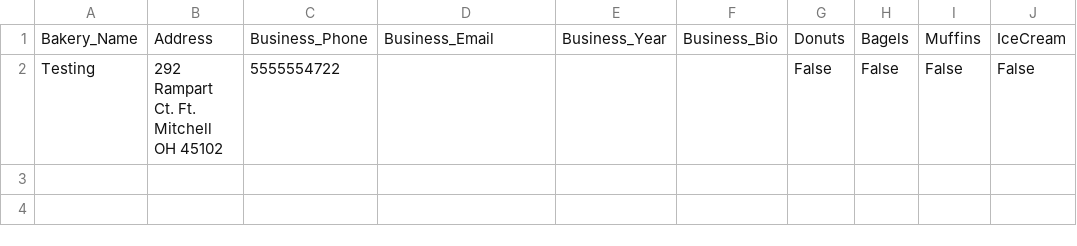
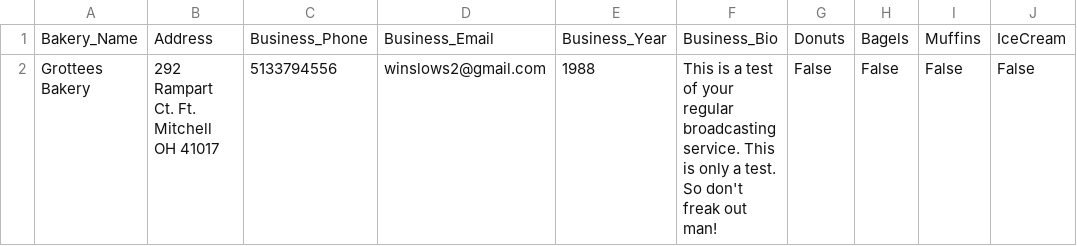
Before and after one commit to Maison-A/GCRBA, a CSV file: Views/SendMailer/Bakery.csv (was CSV_Folder/Bakery.csv), drawn as a sheet; only a part is shown; the diff names each change by its address in the sheet, - before the commit and + after, or states it on an @@ line.

```diff
--- a/CSV_Folder/Bakery.csv
+++ b/Views/SendMailer/Bakery.csv
-A2: Testing
+A2: Grottees Bakery
-B2: 292 Rampart Ct. Ft. Mitchell OH 45102
+B2: 292 Rampart Ct. Ft. Mitchell OH 41017
-C2: 5555554722
+C2: 5133794556
-D2: (empty)
+D2: winslows2@gmail.com
-E2: (empty)
+E2: 1988
-F2: (empty)
+F2: This is a test of your regular broadcasting service. This is only a test. So don't freak out man!
```
Also changed, not shown: 21 other files.
